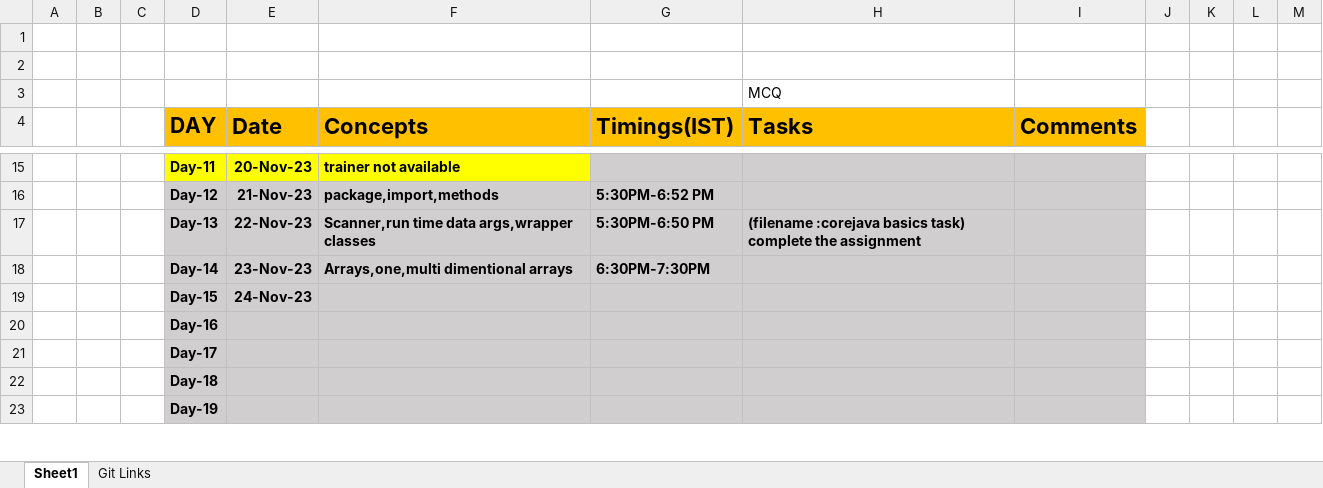
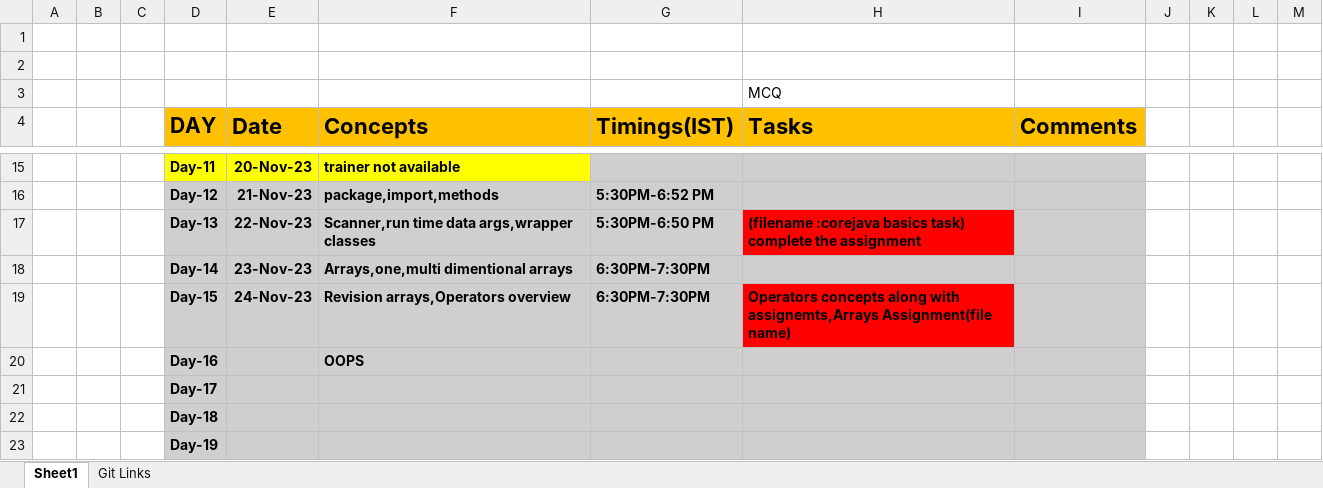
Before and after one commit to sandeepsomavarapu/Java_Fullstack_Odigos_Nov_2023, an Excel workbook: Updates.xlsx, sheet Sheet1, drawn as a sheet; only a part is shown, gaps mark what is left out; values as stored, in another font and other column widths than the file's, no borders; removed rows and columns are numbered as before the commit, all else as after; the diff names each change by its address in the sheet, - before the commit and + after, or states it on an @@ line.

Commit message:
Updates 24-11-2023

```diff
--- a/Updates.xlsx (sheet Sheet1)
+++ b/Updates.xlsx (sheet Sheet1)
-H17 fill: #D0CECE
+H17 fill: #FF0000
-row 19:  |  |  | Day-15 | 24-Nov-23
-row 20:  |  |  | Day-16
+row 19:  |  |  | Day-15 | 24-Nov-23 | Revision arrays,Operators overview | 6:30PM-7:30PM | Operators concepts along with assignemts,Arrays Assignment(file name)
+row 20:  |  |  | Day-16 |  | OOPS
```
Also changed, not shown: sheet Git Links.
